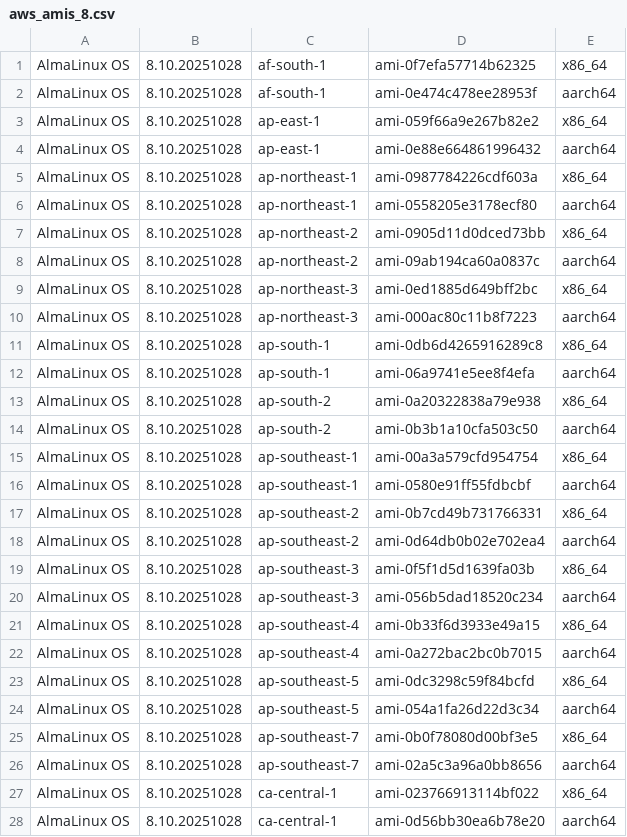
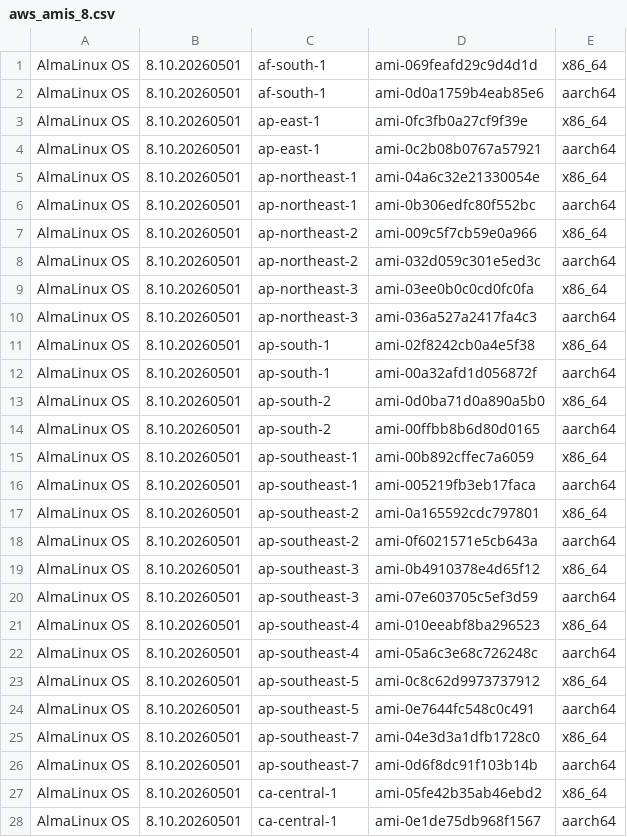
Before and after one commit to AlmaLinux/wiki, a CSV file: docs/.vuepress/public/ci-data/aws_amis_8.csv, drawn as a sheet; only a part is shown; the diff covers the shown part only.

```diff
--- a/docs/.vuepress/public/ci-data/aws_amis_8.csv
+++ b/docs/.vuepress/public/ci-data/aws_amis_8.csv
@@ -1,28 +1,28 @@
-"AlmaLinux OS","8.10.20251028","af-south-1","ami-0f7efa57714b62325","x86_64"
-"AlmaLinux OS","8.10.20251028","af-south-1","ami-0e474c478ee28953f","aarch64"
-"AlmaLinux OS","8.10.20251028","ap-east-1","ami-059f66a9e267b82e2","x86_64"
-"AlmaLinux OS","8.10.20251028","ap-east-1","ami-0e88e664861996432","aarch64"
-"AlmaLinux OS","8.10.20251028","ap-northeast-1","ami-0987784226cdf603a","x86_64"
-"AlmaLinux OS","8.10.20251028","ap-northeast-1","ami-0558205e3178ecf80","aarch64"
-"AlmaLinux OS","8.10.20251028","ap-northeast-2","ami-0905d11d0dced73bb","x86_64"
-"AlmaLinux OS","8.10.20251028","ap-northeast-2","ami-09ab194ca60a0837c","aarch64"
-"AlmaLinux OS","8.10.20251028","ap-northeast-3","ami-0ed1885d649bff2bc","x86_64"
-"AlmaLinux OS","8.10.20251028","ap-northeast-3","ami-000ac80c11b8f7223","aarch64"
-"AlmaLinux OS","8.10.20251028","ap-south-1","ami-0db6d4265916289c8","x86_64"
-"AlmaLinux OS","8.10.20251028","ap-south-1","ami-06a9741e5ee8f4efa","aarch64"
-"AlmaLinux OS","8.10.20251028","ap-south-2","ami-0a20322838a79e938","x86_64"
-"AlmaLinux OS","8.10.20251028","ap-south-2","ami-0b3b1a10cfa503c50","aarch64"
-"AlmaLinux OS","8.10.20251028","ap-southeast-1","ami-00a3a579cfd954754","x86_64"
-"AlmaLinux OS","8.10.20251028","ap-southeast-1","ami-0580e91ff55fdbcbf","aarch64"
-"AlmaLinux OS","8.10.20251028","ap-southeast-2","ami-0b7cd49b731766331","x86_64"
-"AlmaLinux OS","8.10.20251028","ap-southeast-2","ami-0d64db0b02e702ea4","aarch64"
-"AlmaLinux OS","8.10.20251028","ap-southeast-3","ami-0f5f1d5d1639fa03b","x86_64"
-"AlmaLinux OS","8.10.20251028","ap-southeast-3","ami-056b5dad18520c234","aarch64"
-"AlmaLinux OS","8.10.20251028","ap-southeast-4","ami-0b33f6d3933e49a15","x86_64"
-"AlmaLinux OS","8.10.20251028","ap-southeast-4","ami-0a272bac2bc0b7015","aarch64"
-"AlmaLinux OS","8.10.20251028","ap-southeast-5","ami-0dc3298c59f84bcfd","x86_64"
-"AlmaLinux OS","8.10.20251028","ap-southeast-5","ami-054a1fa26d22d3c34","aarch64"
-"AlmaLinux OS","8.10.20251028","ap-southeast-7","ami-0b0f78080d00bf3e5","x86_64"
-"AlmaLinux OS","8.10.20251028","ap-southeast-7","ami-02a5c3a96a0bb8656","aarch64"
-"AlmaLinux OS","8.10.20251028","ca-central-1","ami-023766913114bf022","x86_64"
-"AlmaLinux OS","8.10.20251028","ca-central-1","ami-0d56bb30ea6b78e20","aarch64"
+"AlmaLinux OS","8.10.20260501","af-south-1","ami-069feafd29c9d4d1d","x86_64"
+"AlmaLinux OS","8.10.20260501","af-south-1","ami-0d0a1759b4eab85e6","aarch64"
+"AlmaLinux OS","8.10.20260501","ap-east-1","ami-0fc3fb0a27cf9f39e","x86_64"
+"AlmaLinux OS","8.10.20260501","ap-east-1","ami-0c2b08b0767a57921","aarch64"
+"AlmaLinux OS","8.10.20260501","ap-northeast-1","ami-04a6c32e21330054e","x86_64"
+"AlmaLinux OS","8.10.20260501","ap-northeast-1","ami-0b306edfc80f552bc","aarch64"
+"AlmaLinux OS","8.10.20260501","ap-northeast-2","ami-009c5f7cb59e0a966","x86_64"
+"AlmaLinux OS","8.10.20260501","ap-northeast-2","ami-032d059c301e5ed3c","aarch64"
+"AlmaLinux OS","8.10.20260501","ap-northeast-3","ami-03ee0b0c0cd0fc0fa","x86_64"
+"AlmaLinux OS","8.10.20260501","ap-northeast-3","ami-036a527a2417fa4c3","aarch64"
+"AlmaLinux OS","8.10.20260501","ap-south-1","ami-02f8242cb0a4e5f38","x86_64"
+"AlmaLinux OS","8.10.20260501","ap-south-1","ami-00a32afd1d056872f","aarch64"
+"AlmaLinux OS","8.10.20260501","ap-south-2","ami-0d0ba71d0a890a5b0","x86_64"
+"AlmaLinux OS","8.10.20260501","ap-south-2","ami-00ffbb8b6d80d0165","aarch64"
+"AlmaLinux OS","8.10.20260501","ap-southeast-1","ami-00b892cffec7a6059","x86_64"
+"AlmaLinux OS","8.10.20260501","ap-southeast-1","ami-005219fb3eb17faca","aarch64"
+"AlmaLinux OS","8.10.20260501","ap-southeast-2","ami-0a165592cdc797801","x86_64"
+"AlmaLinux OS","8.10.20260501","ap-southeast-2","ami-0f6021571e5cb643a","aarch64"
+"AlmaLinux OS","8.10.20260501","ap-southeast-3","ami-0b4910378e4d65f12","x86_64"
+"AlmaLinux OS","8.10.20260501","ap-southeast-3","ami-07e603705c5ef3d59","aarch64"
+"AlmaLinux OS","8.10.20260501","ap-southeast-4","ami-010eeabf8ba296523","x86_64"
+"AlmaLinux OS","8.10.20260501","ap-southeast-4","ami-05a6c3e68c726248c","aarch64"
+"AlmaLinux OS","8.10.20260501","ap-southeast-5","ami-0c8c62d9973737912","x86_64"
+"AlmaLinux OS","8.10.20260501","ap-southeast-5","ami-0e7644fc548c0c491","aarch64"
+"AlmaLinux OS","8.10.20260501","ap-southeast-7","ami-04e3d3a1dfb1728c0","x86_64"
+"AlmaLinux OS","8.10.20260501","ap-southeast-7","ami-0d6f8dc91f103b14b","aarch64"
+"AlmaLinux OS","8.10.20260501","ca-central-1","ami-05fe42b35ab46ebd2","x86_64"
+"AlmaLinux OS","8.10.20260501","ca-central-1","ami-0e1de75db968f1567","aarch64"
```
Also changed, not shown: 2 removed rows and 68 edited cells elsewhere in this file, 1 other file.
